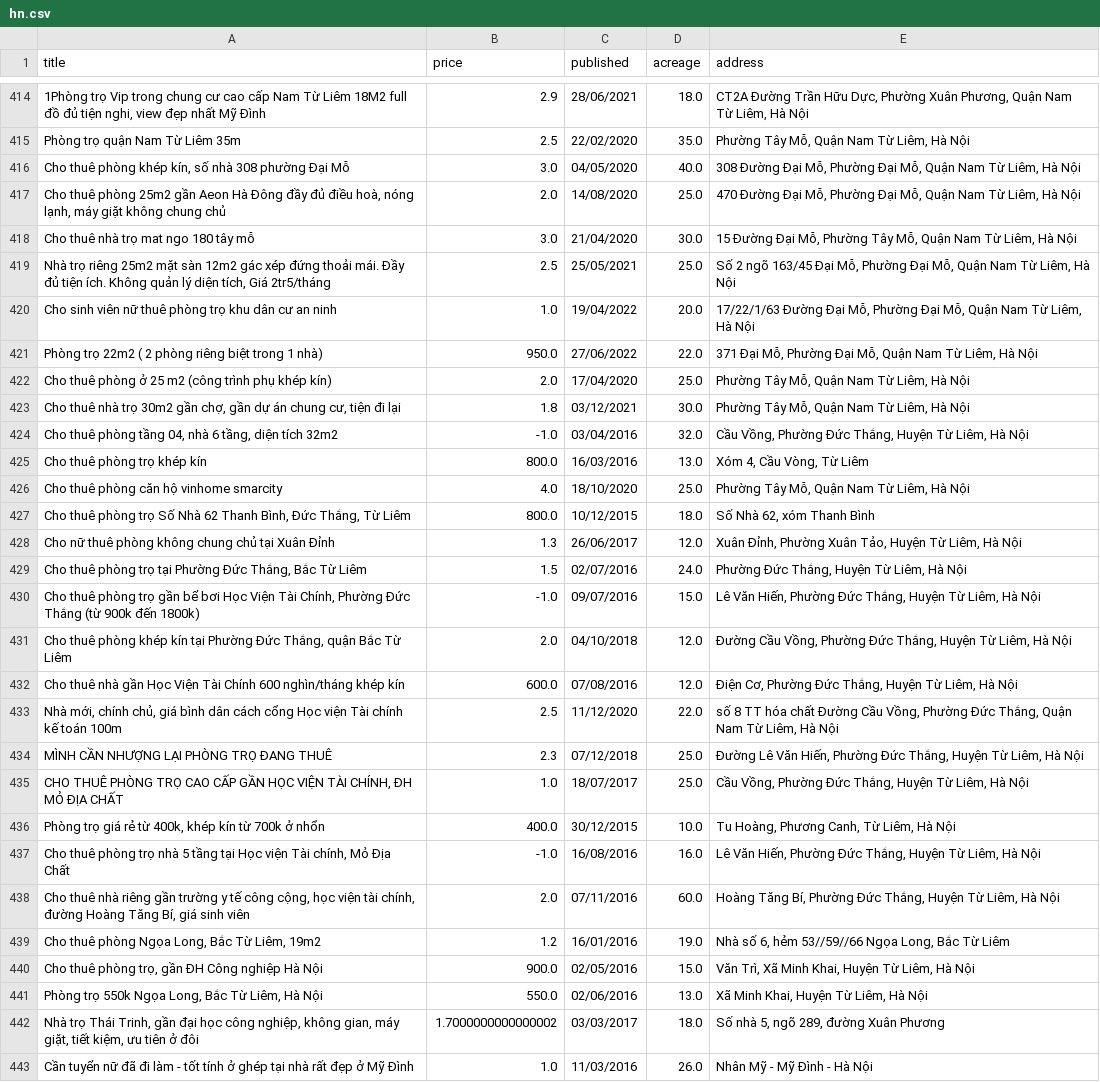
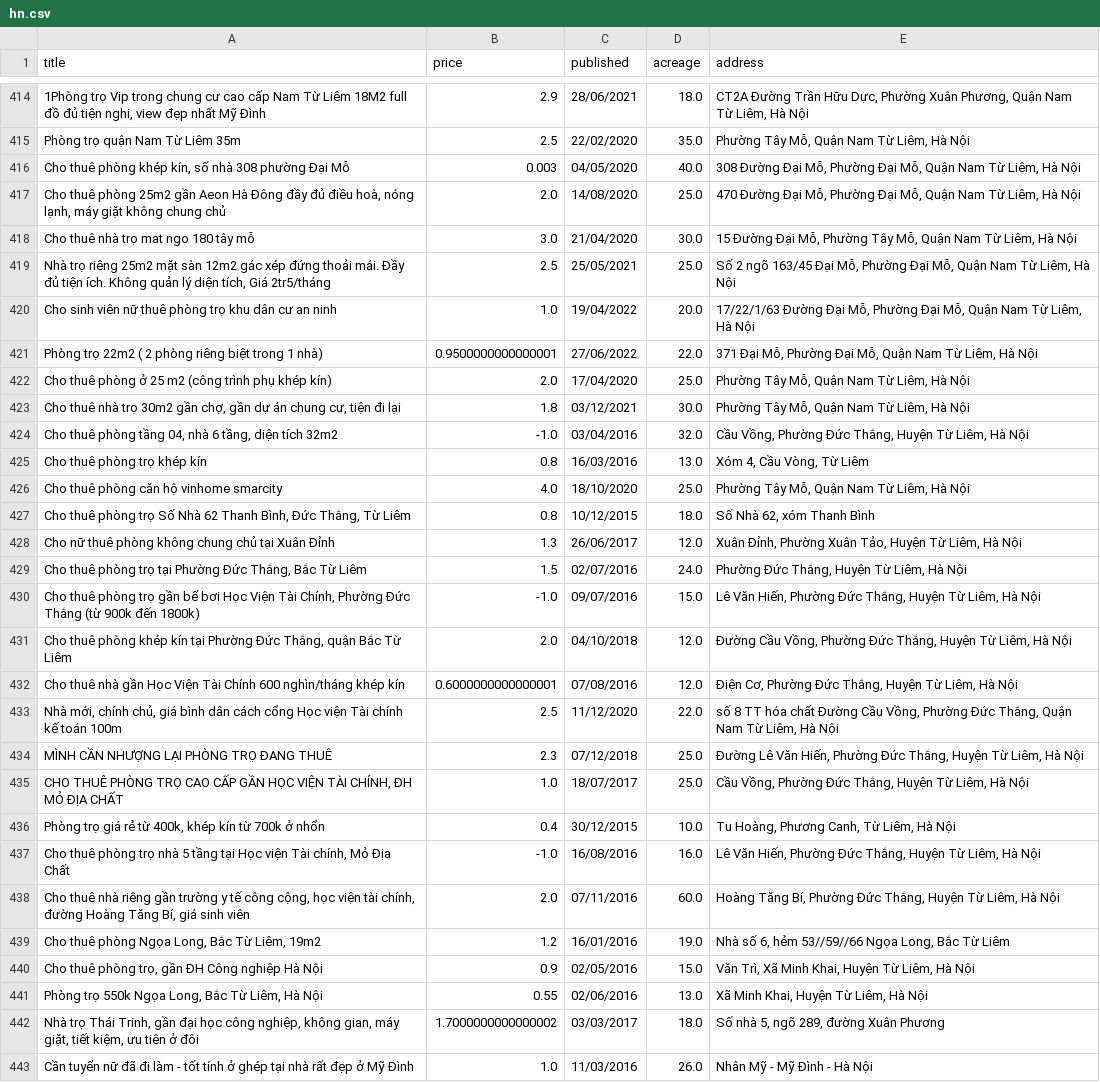
Before and after one commit to vanviethieuanh/dataset, a CSV file: house-rent/csv/hn.csv, drawn as a sheet; only a part is shown, gaps mark what is left out; the diff covers the shown part only; the diff names each change by its address in the sheet, - before the commit and + after, or states it on an @@ line.

Commit message:
rent-house: fix data

```diff
--- a/house-rent/csv/hn.csv
+++ b/house-rent/csv/hn.csv
-B416 (price): 3.0
+B416 (price): 0.003
-B421 (price): 950.0
+B421 (price): 0.9500000000000001
-B425 (price): 800.0
+B425 (price): 0.8
-B427 (price): 800.0
+B427 (price): 0.8
-B432 (price): 600.0
+B432 (price): 0.6000000000000001
-B436 (price): 400.0
+B436 (price): 0.4
-B440 (price): 900.0
+B440 (price): 0.9
-B441 (price): 550.0
+B441 (price): 0.55
```
Also changed, not shown: 70 edited cells elsewhere in this file, house-rent/csv/dn.csv, 4 other files.
